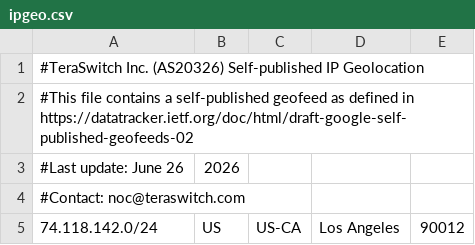
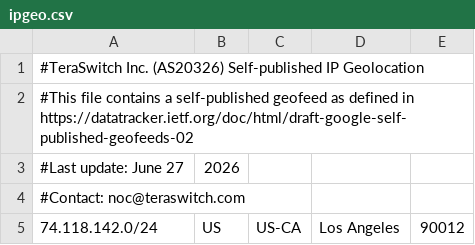
Before and after one commit to TeraSwitch/as20326.com, a CSV file: ipgeo.csv, drawn as a sheet; only a part is shown.

Commit message:
Update IP geolocation data

```diff
--- a/ipgeo.csv
+++ b/ipgeo.csv
@@ -2,3 +2,3 @@
 #This file contains a self-published geofeed as defined in https://datatracker.ietf.org/doc/html/draft-google-self-published-geofeeds-02
-#Last update: June 26, 2026
+#Last update: June 27, 2026
 #Contact: noc@teraswitch.com
```
Also changed, not shown: 1 other file.
